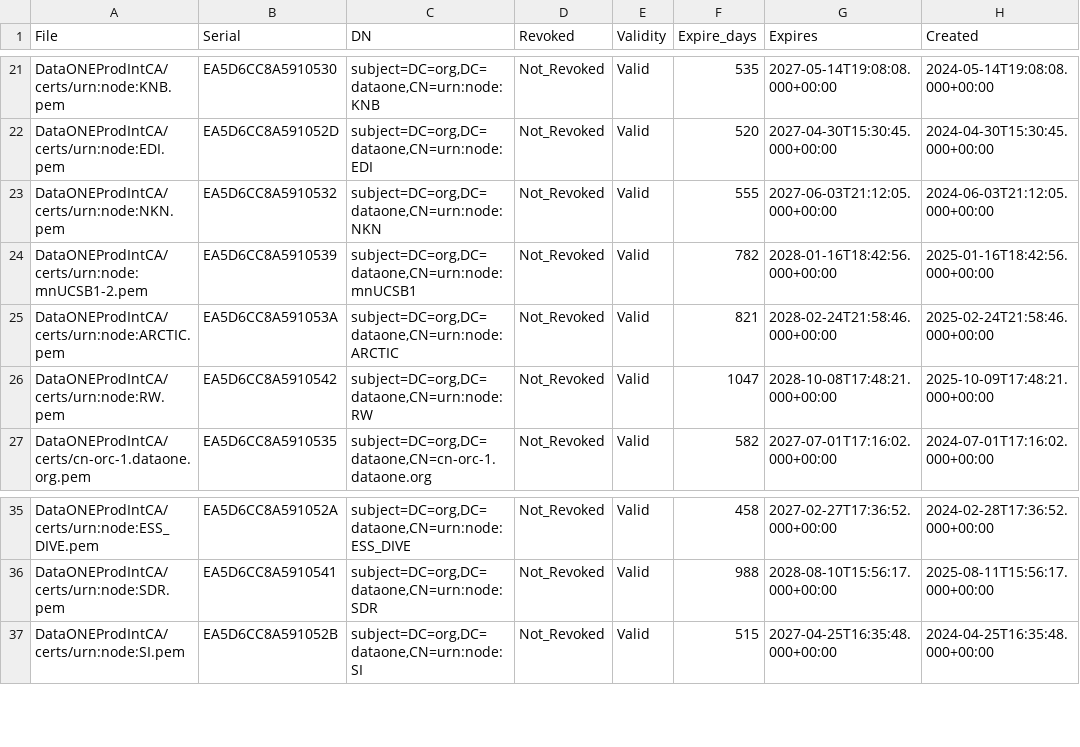
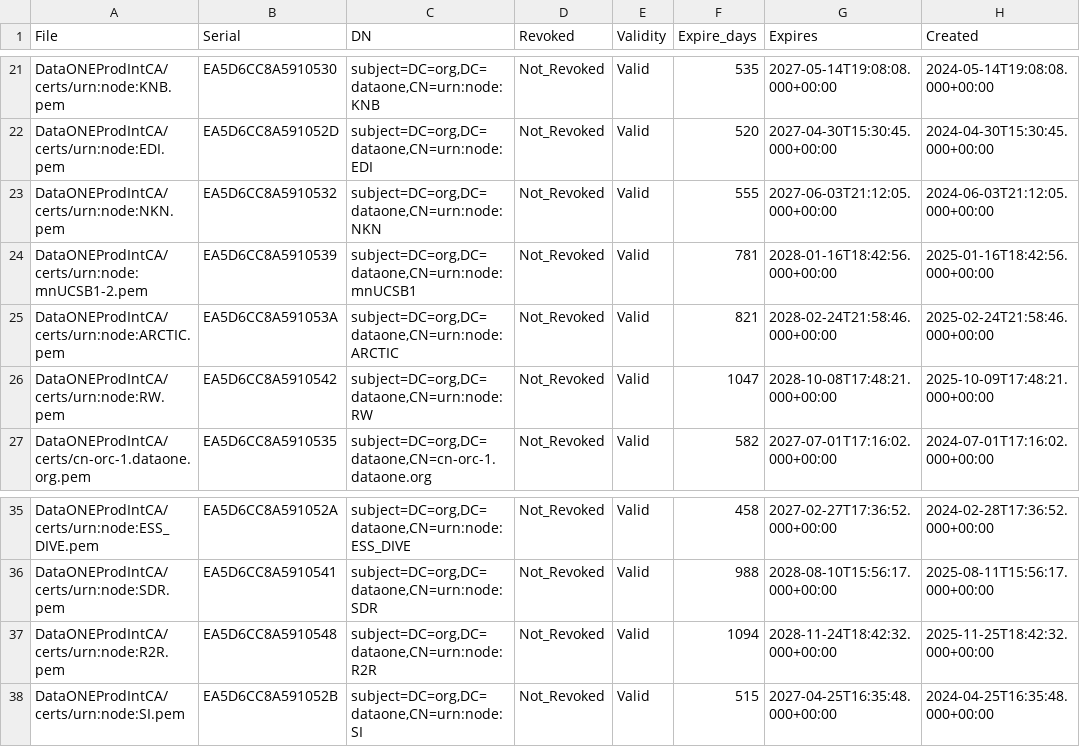
Before and after one commit to DataONEorg/ca, a CSV file: prod_cert_status.csv, drawn as a sheet; only a part is shown, gaps mark what is left out.

```diff
--- a/prod_cert_status.csv
+++ b/prod_cert_status.csv
@@ -23,3 +23,3 @@ File,Serial,DN,Revoked,Validity,Expire_days,Expires,Created
 "DataONEProdIntCA/certs/urn:node:NKN.pem",EA5D6CC8A5910532,"subject=DC=org,DC=dataone,CN=urn:node:NKN",Not_Revoked,Valid,555,2027-06-03T21:12:05.000+00:00,2024-06-03T21:12:05.000+00:00
-"DataONEProdIntCA/certs/urn:node:mnUCSB1-2.pem",EA5D6CC8A5910539,"subject=DC=org,DC=dataone,CN=urn:node:mnUCSB1",Not_Revoked,Valid,782,2028-01-16T18:42:56.000+00:00,2025-01-16T18:42:56.000+00:00
+"DataONEProdIntCA/certs/urn:node:mnUCSB1-2.pem",EA5D6CC8A5910539,"subject=DC=org,DC=dataone,CN=urn:node:mnUCSB1",Not_Revoked,Valid,781,2028-01-16T18:42:56.000+00:00,2025-01-16T18:42:56.000+00:00
 "DataONEProdIntCA/certs/urn:node:ARCTIC.pem",EA5D6CC8A591053A,"subject=DC=org,DC=dataone,CN=urn:node:ARCTIC",Not_Revoked,Valid,821,2028-02-24T21:58:46.000+00:00,2025-02-24T21:58:46.000+00:00
@@ -36,2 +36,3 @@ File,Serial,DN,Revoked,Validity,Expire_days,Expires,Created
 "DataONEProdIntCA/certs/urn:node:SDR.pem",EA5D6CC8A5910541,"subject=DC=org,DC=dataone,CN=urn:node:SDR",Not_Revoked,Valid,988,2028-08-10T15:56:17.000+00:00,2025-08-11T15:56:17.000+00:00
+"DataONEProdIntCA/certs/urn:node:R2R.pem",EA5D6CC8A5910548,"subject=DC=org,DC=dataone,CN=urn:node:R2R",Not_Revoked,Valid,1094,2028-11-24T18:42:32.000+00:00,2025-11-25T18:42:32.000+00:00
 "DataONEProdIntCA/certs/urn:node:SI.pem",EA5D6CC8A591052B,"subject=DC=org,DC=dataone,CN=urn:node:SI",Not_Revoked,Valid,515,2027-04-25T16:35:48.000+00:00,2024-04-25T16:35:48.000+00:00
```
Also changed, not shown: 2 other files.
